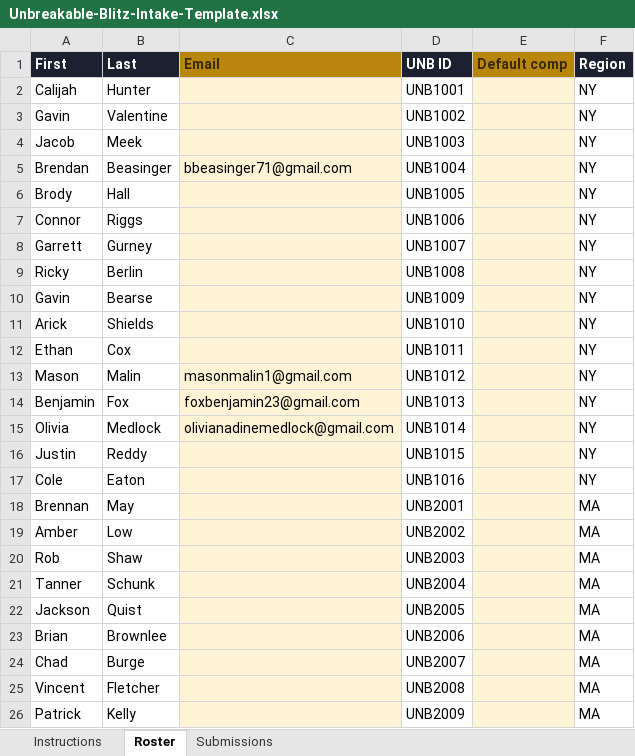
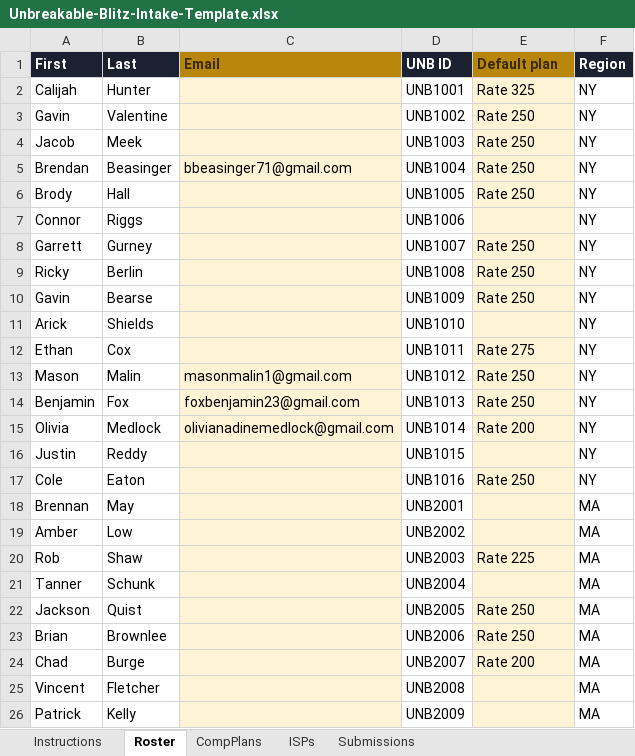
Before and after one commit to roshanstagger-jpg/unbreakable-blitz-intake, an Excel workbook: template/Unbreakable-Blitz-Intake-Template.xlsx, sheet Roster, drawn as a sheet; only a part is shown; values as stored, in another font and other column widths than the file's, no borders; the diff covers the shown part only; the diff names each change by its address in the sheet, - before the commit and + after, or states it on an @@ line.

```diff
--- a/template/Unbreakable-Blitz-Intake-Template.xlsx (sheet Roster)
+++ b/template/Unbreakable-Blitz-Intake-Template.xlsx (sheet Roster)
+sheet tab: CompPlans
+sheet tab: ISPs
-E1: Default comp
+E1: Default plan
-E2 (Default plan): (empty)
+E2 (Default plan): Rate 325
-E3:E6 (Default plan): (empty)
+E3:E6 (Default plan): Rate 250
-E8:E10 (Default plan): (empty)
+E8:E10 (Default plan): Rate 250
-E12 (Default plan): (empty)
+E12 (Default plan): Rate 275
-E13:E14 (Default plan): (empty)
+E13:E14 (Default plan): Rate 250
-E15 (Default plan): (empty)
+E15 (Default plan): Rate 200
-E17 (Default plan): (empty)
+E17 (Default plan): Rate 250
-E20 (Default plan): (empty)
+E20 (Default plan): Rate 225
-E22:E23 (Default plan): (empty)
+E22:E23 (Default plan): Rate 250
-E24 (Default plan): (empty)
+E24 (Default plan): Rate 200
```
Also changed, not shown: 12 edited cells elsewhere in this sheet, sheet Instructions, 3 other files.
